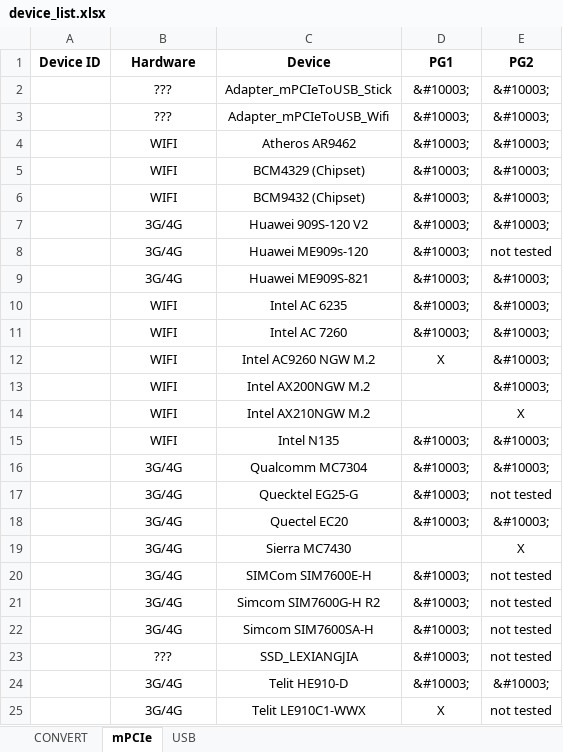
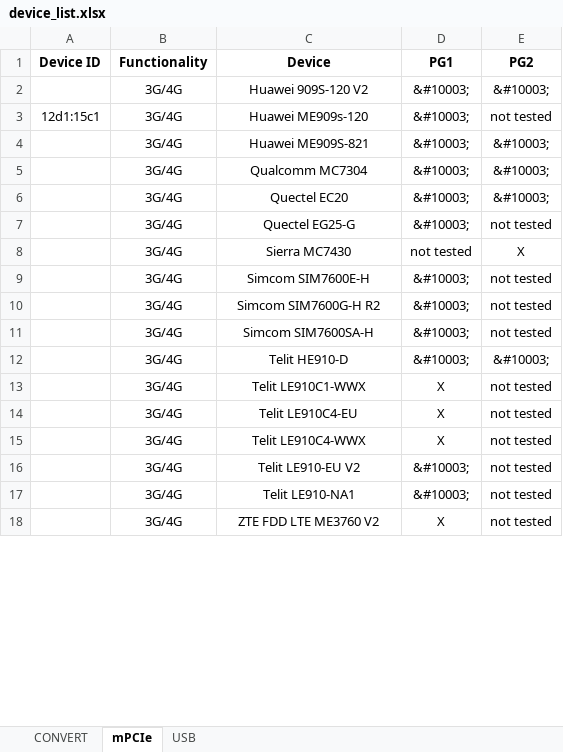
Before and after one commit to uwedaeu/iot2050-hardware-wiki, an Excel workbook: device_list.xlsx, sheet mPCIe, drawn as a sheet; only a part is shown; the shorter side is filled out with more unchanged rows; values as stored, in another font and other column widths than the file's, no borders; removed rows and columns are numbered as before the commit, all else as after; the diff covers the shown part only; the diff names each change by its address in the sheet, - before the commit and + after, or states it on an @@ line.

```diff
--- a/device_list.xlsx (sheet mPCIe)
+++ b/device_list.xlsx (sheet mPCIe)
-B1: Hardware
+B1: Functionality
-row 2:  | ??? | Adapter_mPCIeToUSB_Stick | &#10003; | &#10003;
-row 3:  | ??? | Adapter_mPCIeToUSB_Wifi | &#10003; | &#10003;
@@ row 4 moved to row 19: WIFI @@
@@ row 5 moved to row 20: WIFI @@
@@ row 6 moved to row 21: WIFI @@
-A3 (Device ID): (empty)
+A3 (Device ID): 12d1:15c1
-row 10:  | WIFI | Intel AC 6235 | &#10003; | &#10003;
-row 11:  | WIFI | Intel AC 7260 | &#10003; | &#10003;
@@ row 12 moved to row 24: WIFI @@
-row 13:  | WIFI | Intel AX200NGW M.2 |  | &#10003;
-row 14:  | WIFI | Intel AX210NGW M.2 |  | X
@@ row 15 moved to row 27: WIFI @@
-row 17:  | 3G/4G | Quecktel EG25-G | &#10003; | not tested
+row 7:  | 3G/4G | Quectel EG25-G | &#10003; | not tested
-D8 (PG1): (empty)
+D8 (PG1): not tested
-C9 (Device): SIMCom SIM7600E-H
+C9 (Device): Simcom SIM7600E-H
-row 23:  | ??? | SSD_LEXIANGJIA | &#10003; | not tested
```
Also changed, not shown: 4 added rows elsewhere in this sheet, sheet USB, 1 other file.
